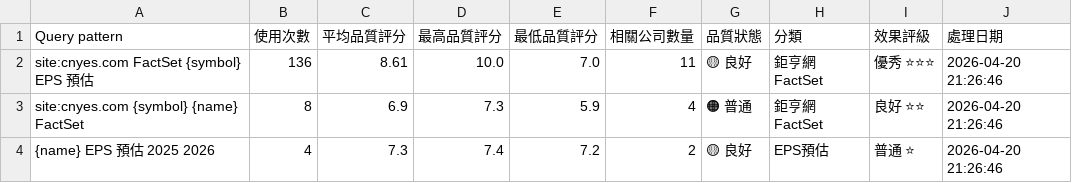
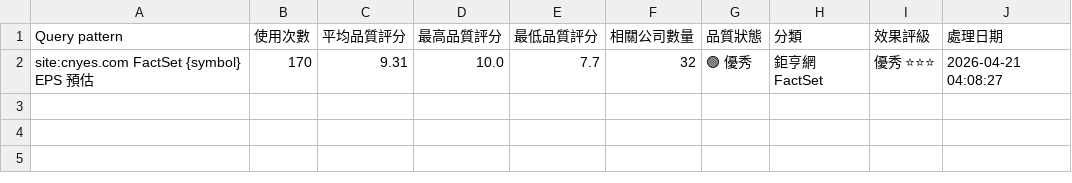
Before and after one commit to wenchiehlee/GoogleSearch.Factset, a CSV file: data/reports/factset_query_pattern_summary_latest.csv, drawn as a sheet.

```diff
--- a/data/reports/factset_query_pattern_summary_latest.csv
+++ b/data/reports/factset_query_pattern_summary_latest.csv
@@ -1,4 +1,2 @@
 Query pattern,使用次數,平均品質評分,最高品質評分,最低品質評分,相關公司數量,品質狀態,分類,效果評級,處理日期
-site:cnyes.com FactSet {symbol} EPS 預估,136,8.61,10.0,7.0,11,🟡 良好,鉅亨網FactSet,優秀 ⭐⭐⭐,2026-04-20 21:26:46
-site:cnyes.com {symbol} {name} FactSet,8,6.9,7.3,5.9,4,🟠 普通,鉅亨網FactSet,良好 ⭐⭐,2026-04-20 21:26:46
-{name} EPS 預估 2025 2026,4,7.3,7.4,7.2,2,🟡 良好,EPS預估,普通 ⭐,2026-04-20 21:26:46
+site:cnyes.com FactSet {symbol} EPS 預估,170,9.31,10.0,7.7,32,🟢 優秀,鉅亨網FactSet,優秀 ⭐⭐⭐,2026-04-21 04:08:27
```
Also changed, not shown: data/reports/watchlist_summary_latest.csv, 4 other files.
